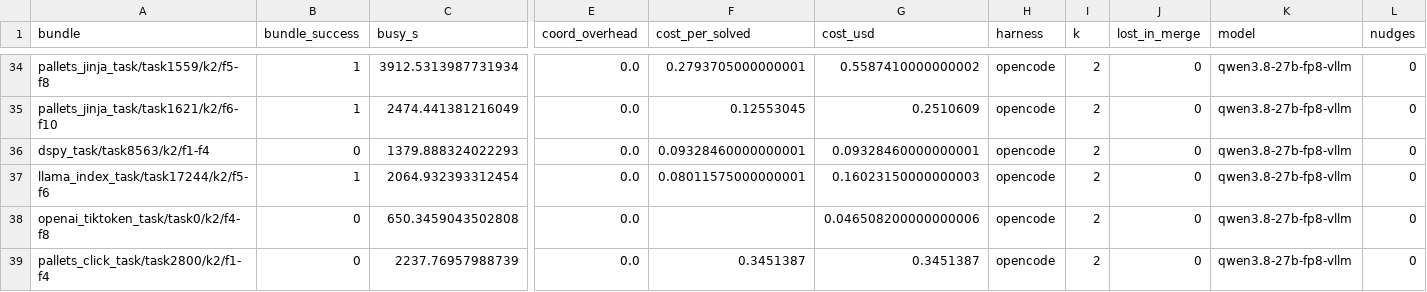
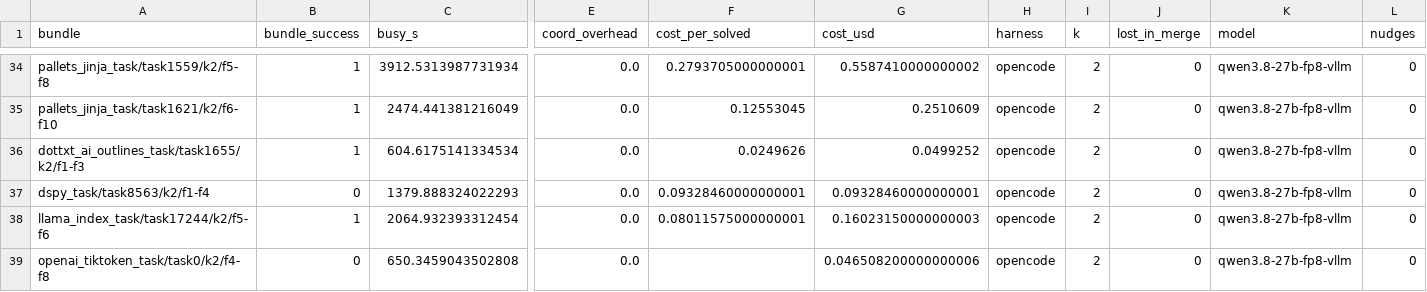
Before and after one commit to vishesh312/autose-project, a CSV file: results/qwen27b_core_fp8/runs.csv, drawn as a sheet; only a part is shown, gaps mark what is left out; the shorter side is filled out with more unchanged rows; rows hold the shown columns only; the diff names each change by its address in the sheet, - before the commit and + after, or states it on an @@ line.

Commit message:
Add qwen27b_core_fp8 result: S4 on dottxt_ai_outlines_task/task1655/k2/f1-f3

```diff
--- a/results/qwen27b_core_fp8/runs.csv
+++ b/results/qwen27b_core_fp8/runs.csv
+row 36: dottxt_ai_outlines_task/task1655/k2/f1-f3 | 1 | 604.6175141334534 | 0.0 | 0.0249626 | 0.0499252 | opencode | 2 | 0 | qwen3.8-27b-fp8-vllm | 0
```
Also changed, not shown: 12 other files.
